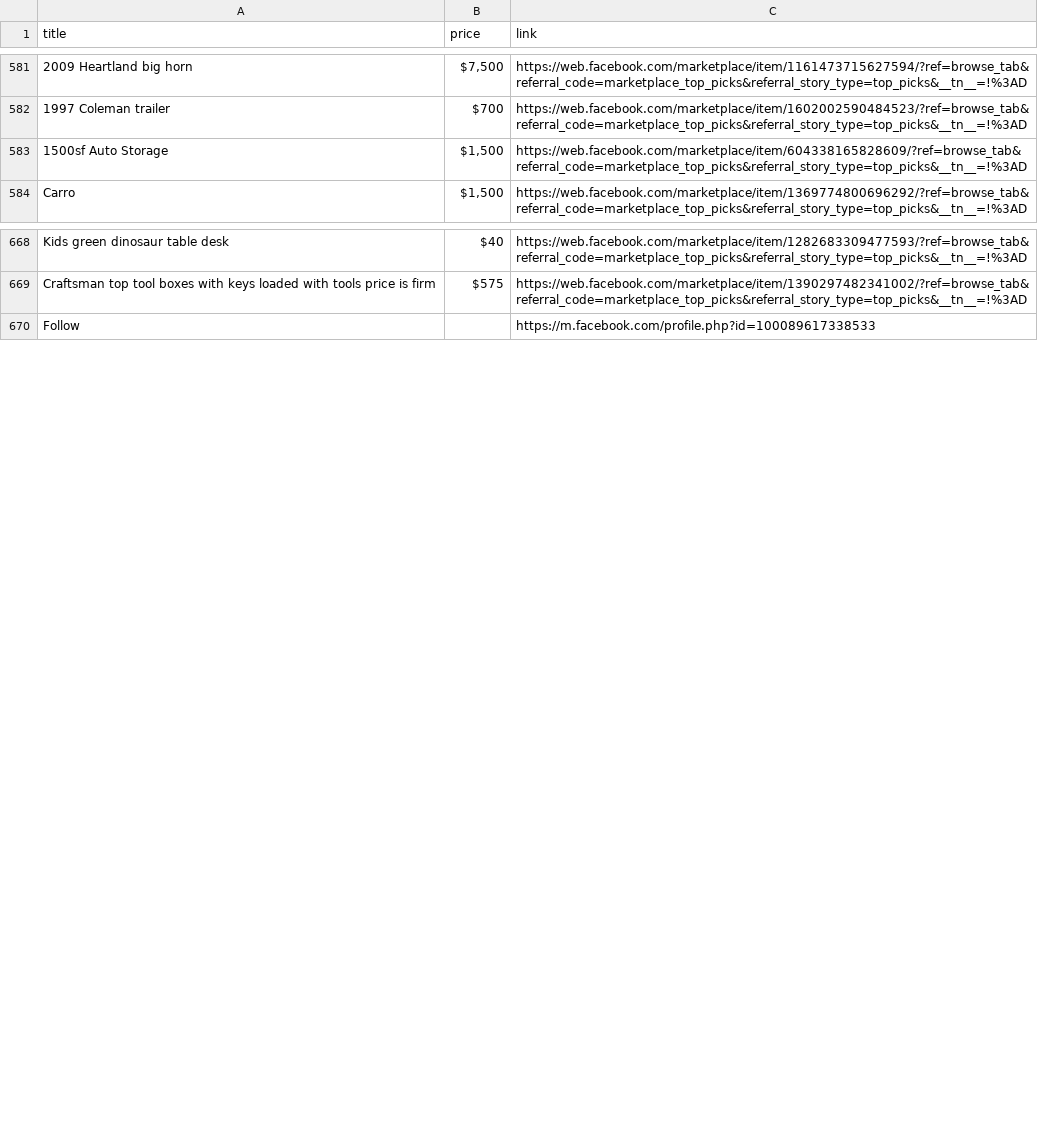
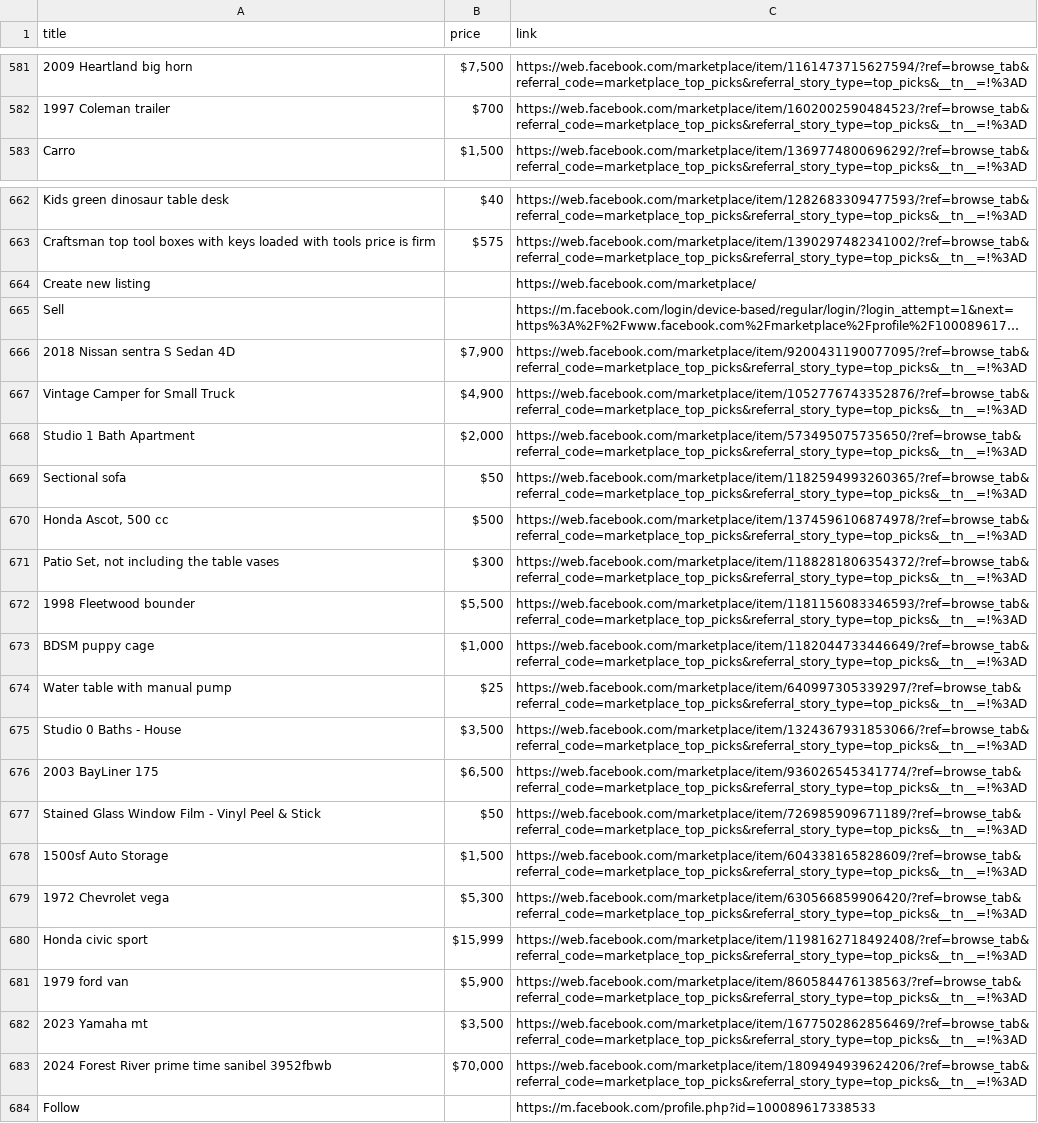
Before and after one commit to rexxgit/web-scraping, a CSV file: eco/melat/ef.csv, drawn as a sheet; only a part is shown, gaps mark what is left out; long unchanged cells end in …; the diff names each change by its address in the sheet, - before the commit and + after, or states it on an @@ line.

```diff
--- a/eco/melat/ef.csv
+++ b/eco/melat/ef.csv
@@ row 650 moved to row 664: Create new listing @@
@@ row 651 moved to row 665: Sell @@
+row 666: 2018 Nissan sentra S Sedan 4D | $7,900 | https://web.facebook.com/marketplace/item/9200431190077095/?ref=browse_tab&referral_code=marketplace_top_picks&referral_story_type=top_picks&__tn__=!%3AD
+row 667: Vintage Camper for Small Truck | $4,900 | https://web.facebook.com/marketplace/item/1052776743352876/?ref=browse_tab&referral_code=marketplace_top_picks&referral_story_type=top_picks&__tn__=!%3AD
+row 668: Studio 1 Bath Apartment | $2,000 | https://web.facebook.com/marketplace/item/573495075735650/?ref=browse_tab&referral_code=marketplace_top_picks&referral_story_type=top_picks&__tn__=!%3AD
+row 669: Sectional sofa | $50 | https://web.facebook.com/marketplace/item/1182594993260365/?ref=browse_tab&referral_code=marketplace_top_picks&referral_story_type=top_picks&__tn__=!%3AD
+row 670: Honda Ascot, 500 cc | $500 | https://web.facebook.com/marketplace/item/1374596106874978/?ref=browse_tab&referral_code=marketplace_top_picks&referral_story_type=top_picks&__tn__=!%3AD
+row 671: Patio Set, not including the table vases | $300 | https://web.facebook.com/marketplace/item/1188281806354372/?ref=browse_tab&referral_code=marketplace_top_picks&referral_story_type=top_picks&__tn__=!%3AD
@@ row 658 moved to row 672: 1998 Fleetwood bounder @@
+row 673: BDSM puppy cage | $1,000 | https://web.facebook.com/marketplace/item/1182044733446649/?ref=browse_tab&referral_code=marketplace_top_picks&referral_story_type=top_picks&__tn__=!%3AD
+row 674: Water table with manual pump | $25 | https://web.facebook.com/marketplace/item/640997305339297/?ref=browse_tab&referral_code=marketplace_top_picks&referral_story_type=top_picks&__tn__=!%3AD
+row 675: Studio 0 Baths - House | $3,500 | https://web.facebook.com/marketplace/item/1324367931853066/?ref=browse_tab&referral_code=marketplace_top_picks&referral_story_type=top_picks&__tn__=!%3AD
+row 676: 2003 BayLiner 175 | $6,500 | https://web.facebook.com/marketplace/item/936026545341774/?ref=browse_tab&referral_code=marketplace_top_picks&referral_story_type=top_picks&__tn__=!%3AD
+row 677: Stained Glass Window Film - Vinyl Peel & Stick | $50 | https://web.facebook.com/marketplace/item/726985909671189/?ref=browse_tab&referral_code=marketplace_top_picks&referral_story_type=top_picks&__tn__=!%3AD
@@ row 583 moved to row 678: 1500sf Auto Storage @@
@@ row 636 moved to row 679: 1972 Chevrolet vega @@
+row 680: Honda civic sport | $15,999 | https://web.facebook.com/marketplace/item/1198162718492408/?ref=browse_tab&referral_code=marketplace_top_picks&referral_story_type=top_picks&__tn__=!%3AD
+row 681: 1979 ford van | $5,900 | https://web.facebook.com/marketplace/item/860584476138563/?ref=browse_tab&referral_code=marketplace_top_picks&referral_story_type=top_picks&__tn__=!%3AD
+row 682: 2023 Yamaha mt | $3,500 | https://web.facebook.com/marketplace/item/1677502862856469/?ref=browse_tab&referral_code=marketplace_top_picks&referral_story_type=top_picks&__tn__=!%3AD
@@ row 655 moved to row 683: 2024 Forest River prime time sanibel 395… @@
```
